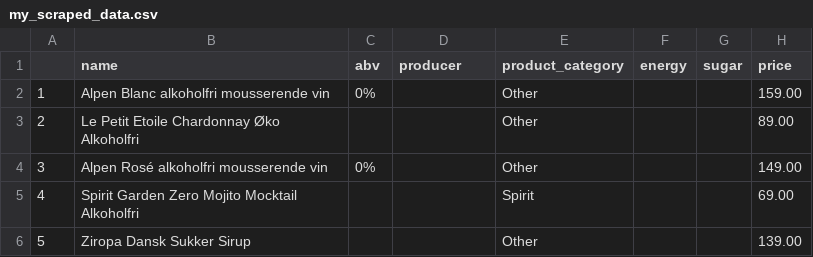
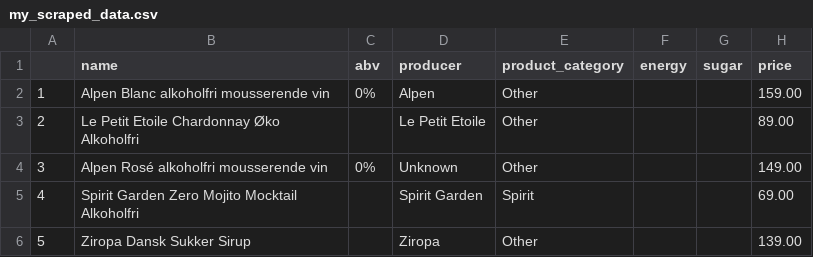
Before and after one commit to AhmedOs90/scraper_configs, a CSV file: my_scraped_data.csv, drawn as a sheet; only a part is shown; the diff names each change by its address in the sheet, - before the commit and + after, or states it on an @@ line.

```diff
--- a/my_scraped_data.csv
+++ b/my_scraped_data.csv
-D2 (producer): (empty)
+D2 (producer): Alpen
-D3 (producer): (empty)
+D3 (producer): Le Petit Etoile
-D4 (producer): (empty)
+D4 (producer): Unknown
-D5 (producer): (empty)
+D5 (producer): Spirit Garden
-D6 (producer): (empty)
+D6 (producer): Ziropa
```
Also changed, not shown: 1 other file.
